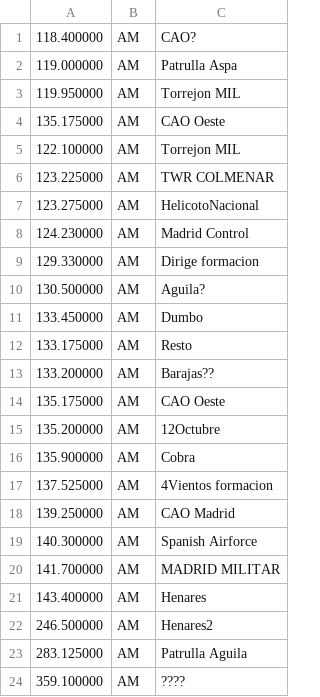
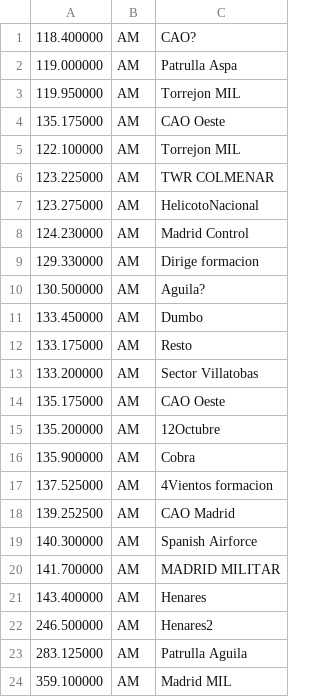
Before and after one commit to brecolbrecol/gqrx_scan, a CSV file: freq_12O.csv, drawn as a sheet.

```diff
--- a/freq_12O.csv
+++ b/freq_12O.csv
@@ -12,3 +12,3 @@
 133.175000,AM,"Resto              "
-133.200000,AM,"Barajas??          "
+133.200000,AM,"Sector Villatobas  "
 135.175000,AM,"CAO Oeste          "
@@ -17,3 +17,3 @@
 137.525000,AM,"4Vientos formacion "
-139.250000,AM,"CAO Madrid         "
+139.252500,AM,"CAO Madrid         "
 140.300000,AM,"Spanish Airforce   "
@@ -23,2 +23,2 @@
 283.125000,AM,"Patrulla Aguila    "
-359.100000,AM,"????               "
+359.100000,AM,"Madrid MIL         "
```
Also changed, not shown: 1 other file.
